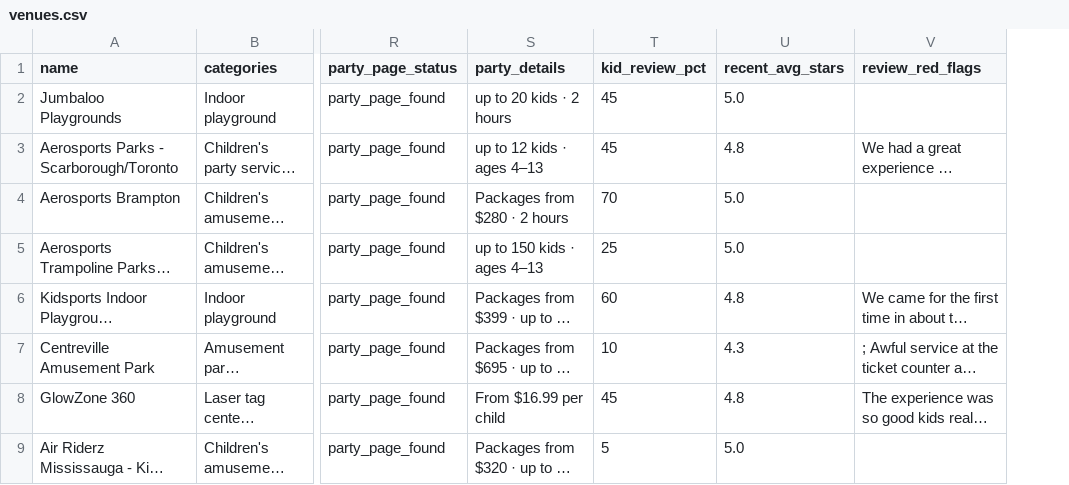
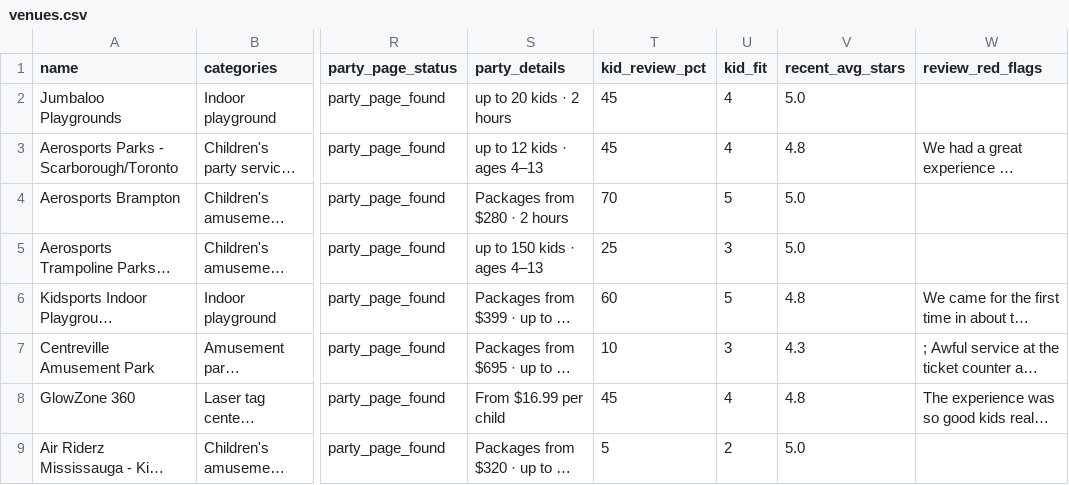
Before and after one commit to chattes/directory-gta-kids-parties, a CSV file: data/venues.csv, drawn as a sheet; only a part is shown, gaps mark what is left out; long unchanged cells end in …; the diff names each change by its address in the sheet, - before the commit and + after, or states it on an @@ line.

```diff
--- a/data/venues.csv
+++ b/data/venues.csv
+column U (kid_fit), rows 2-9: 4 | 4 | 5 | 3 | 5 | 3 | 4 | 2
```
Also changed, not shown: 8 other files.
